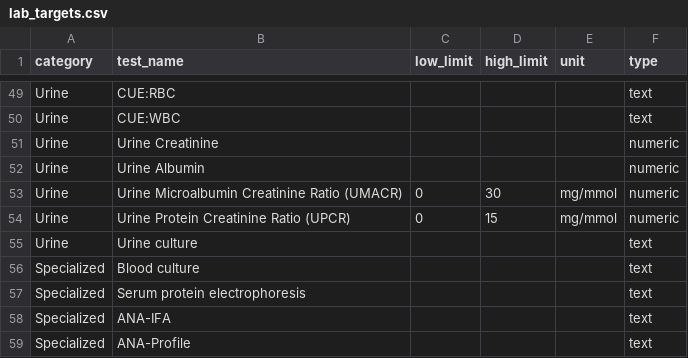
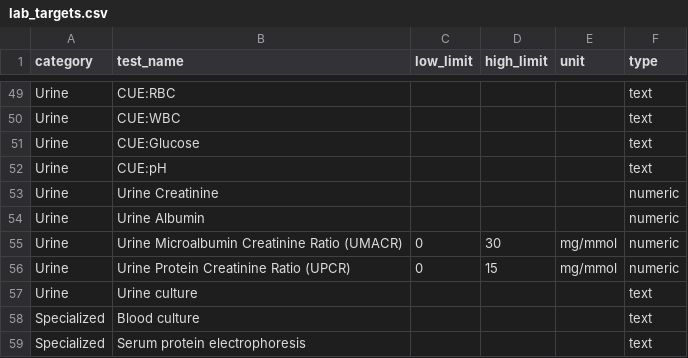
Before and after one commit to drseerapani-coder/RenalIQ2, a CSV file: lab_targets.csv, drawn as a sheet; only a part is shown, gaps mark what is left out; the shorter side is filled out with more unchanged rows.

```diff
--- a/lab_targets.csv
+++ b/lab_targets.csv
@@ -50,2 +50,4 @@ Urine,CUE:RBC,,,,text
 Urine,CUE:WBC,,,,text
+Urine,CUE:Glucose,,,,text
+Urine,CUE:pH,,,,text
 Urine,Urine Creatinine,,,,numeric
```
Also changed, not shown: freq_list.csv, 4 other files.
